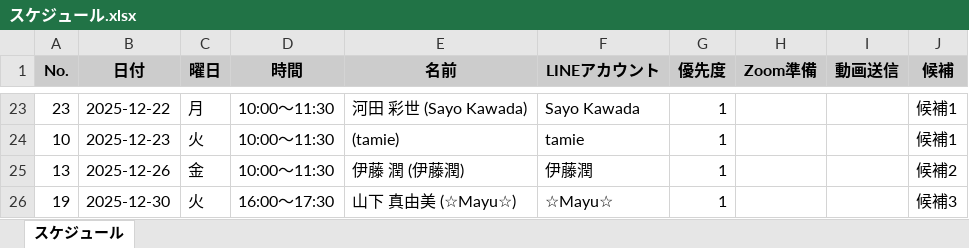
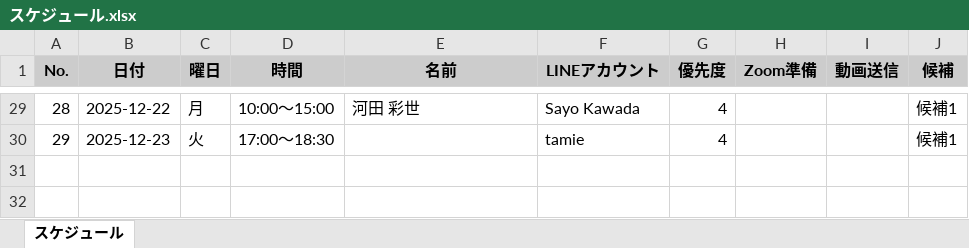
Before and after one commit to rikuaca/zoom-schedule-viewer, an Excel workbook: スケジュール.xlsx, sheet スケジュール, drawn as a sheet; only a part is shown, gaps mark what is left out; values as stored, in another font and other column widths than the file's, no borders; removed rows and columns are numbered as before the commit, all else as after; the diff covers the shown part only; the diff names each change by its address in the sheet, - before the commit and + after, or states it on an @@ line.

```diff
--- a/スケジュール.xlsx (sheet スケジュール)
+++ b/スケジュール.xlsx (sheet スケジュール)
-A29 (No.): 23
+A29 (No.): 28
-D29 (時間): 10:00〜11:30
+D29 (時間): 10:00〜15:00
-E29 (名前): 河田 彩世 (Sayo Kawada)
+E29 (名前): 河田 彩世
-G29:G30 (優先度): 1
+G29:G30 (優先度): 4
-A30 (No.): 10
+A30 (No.): 29
-D30 (時間): 10:00〜11:30
+D30 (時間): 17:00〜18:30
-E30 (名前): (tamie)
+E30 (名前): (empty)
-row 25: 13 | 2025-12-26 | 金 | 10:00〜11:30 | 伊藤 潤 (伊藤潤) | 伊藤潤 | 1 |  |  | 候補2
-row 26: 19 | 2025-12-30 | 火 | 16:00〜17:30 | 山下 真由美 (☆Mayu☆) | ☆Mayu☆ | 1 |  |  | 候補3
```
Also changed, not shown: 15 added rows, 9 removed rows and 67 edited cells elsewhere in this sheet, 2 other files.
